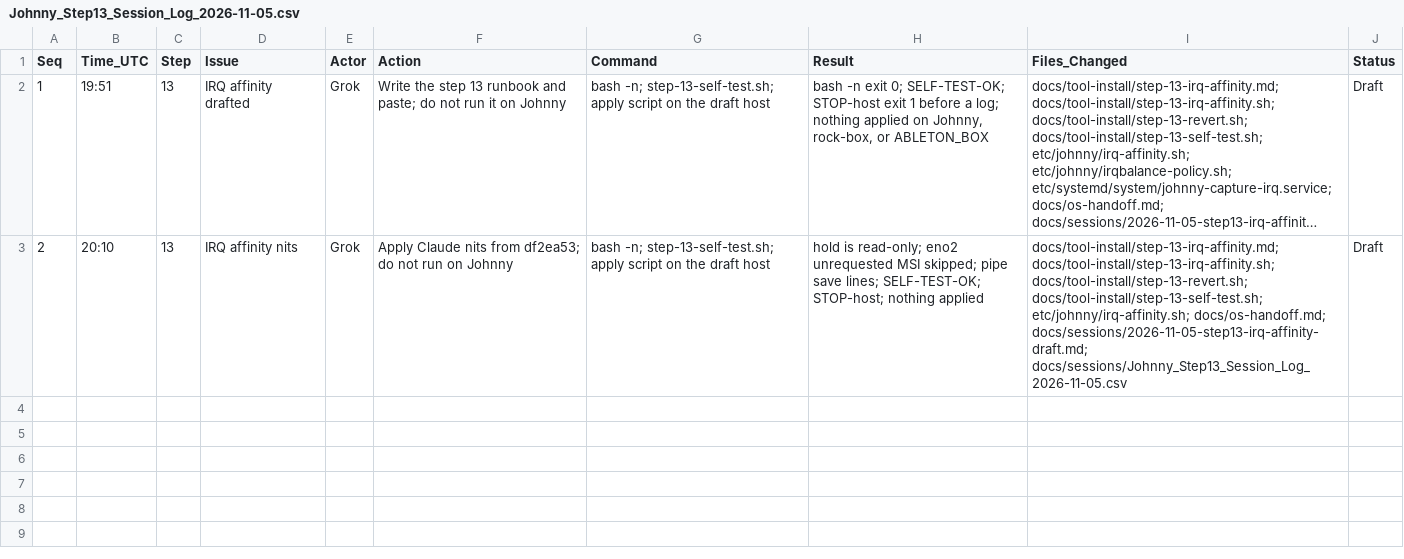
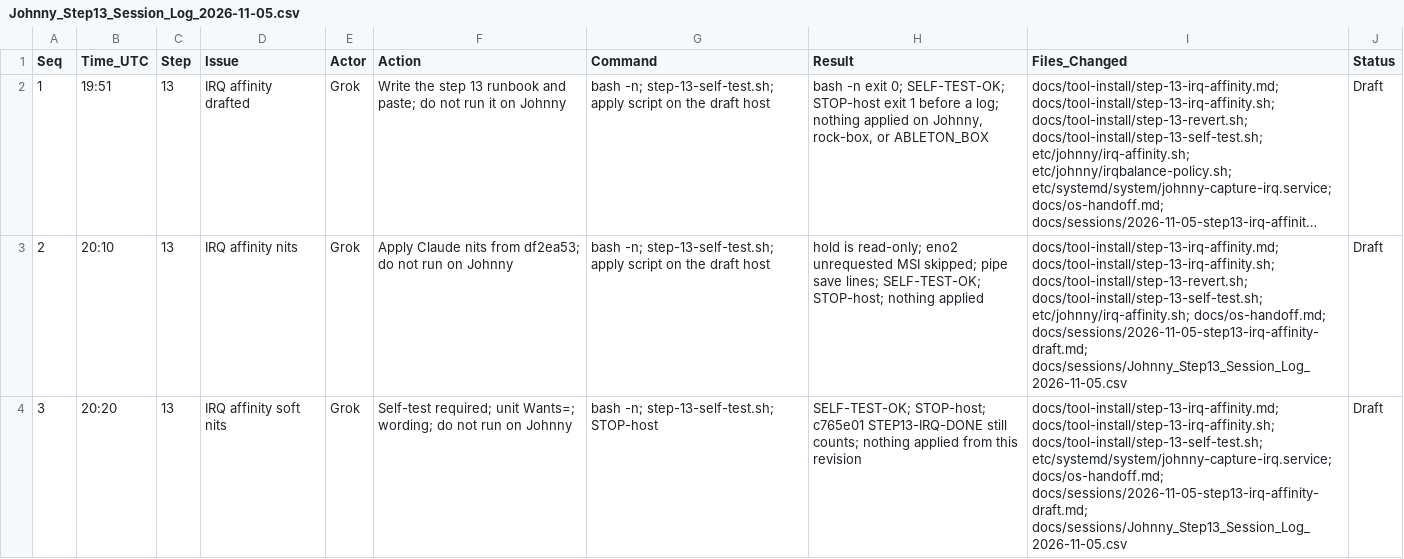
Before and after one commit to ajeswint/strix-halo-johnny, a CSV file: docs/sessions/Johnny_Step13_Session_Log_2026-11-05.csv, drawn as a sheet; long unchanged cells end in ….

```diff
--- a/docs/sessions/Johnny_Step13_Session_Log_2026-11-05.csv
+++ b/docs/sessions/Johnny_Step13_Session_Log_2026-11-05.csv
@@ -3 +3,2 @@ Seq,Time_UTC,Step,Issue,Actor,Action,Command,Result,Files_Changed,Status
 2,20:10,13,IRQ affinity nits,Grok,Apply Claude nits from df2ea53; do not run on Johnny,"bash -n; step-13-self-test.sh; apply script on the draft host","hold is read-only; eno2 unrequested MSI skipped; pipe save lines; SELF-TEST-OK; STOP-host; nothing applied","docs/tool-install/step-13-irq-affinity.md; docs/tool-install/step-13-irq-affinity.sh; docs/tool-install/step-13-revert.sh; docs/tool-install/step-13-self-test.sh; etc/johnny/irq-affinity.sh; docs/os-handoff.md; docs/sessions/2026-11-05-step13-irq-affinity-draft.md; docs/sessions/Johnny_Step13_Session_Log_2026-11-05.csv",Draft
+3,20:20,13,IRQ affinity soft nits,Grok,Self-test required; unit Wants=; wording; do not run on Johnny,"bash -n; step-13-self-test.sh; STOP-host","SELF-TEST-OK; STOP-host; c765e01 STEP13-IRQ-DONE still counts; nothing applied from this revision","docs/tool-install/step-13-irq-affinity.md; docs/tool-install/step-13-irq-affinity.sh; docs/tool-install/step-13-self-test.sh; etc/systemd/system/johnny-capture-irq.service; docs/os-handoff.md; docs/sessions/2026-11-05-step13-irq-affinity-draft.md; docs/sessions/Johnny_Step13_Session_Log_2026-11-05.csv",Draft
```
Also changed, not shown: 6 other files.
